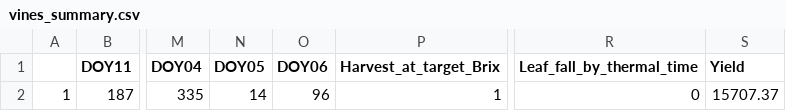
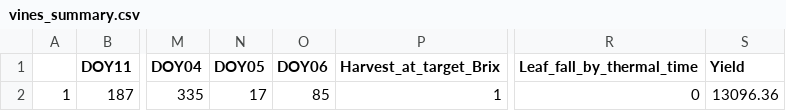
Before and after one commit to MJKnowling/vitivisor_dash, a CSV file: irrig_low/vines_summary.csv, drawn as a sheet; only a part is shown, gaps mark what is left out; the diff names each change by its address in the sheet, - before the commit and + after, or states it on an @@ line.

```diff
--- a/irrig_low/vines_summary.csv
+++ b/irrig_low/vines_summary.csv
-N2 (DOY05): 14
+N2 (DOY05): 17
-O2 (DOY06): 96
+O2 (DOY06): 85
-S2 (Yield): 15707.37
+S2 (Yield): 13096.36
```
Also changed, not shown: irrig_base/vines_summary.csv, 8 other files.
